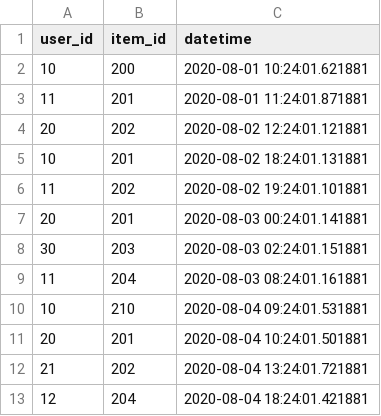
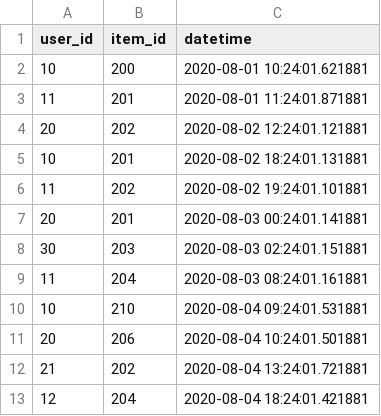
Before and after one commit to kjahan/evaluation, a TSV file: datasets/historical_data.tsv, drawn as a sheet.

Commit message:
update historical data

```diff
--- a/datasets/historical_data.tsv
+++ b/datasets/historical_data.tsv
@@ -10,3 +10,3 @@ user_id	item_id	datetime
 10	210	2020-08-04 09:24:01.531881
-20	201	2020-08-04 10:24:01.501881
+20	206	2020-08-04 10:24:01.501881
 21	202	2020-08-04 13:24:01.721881
```
